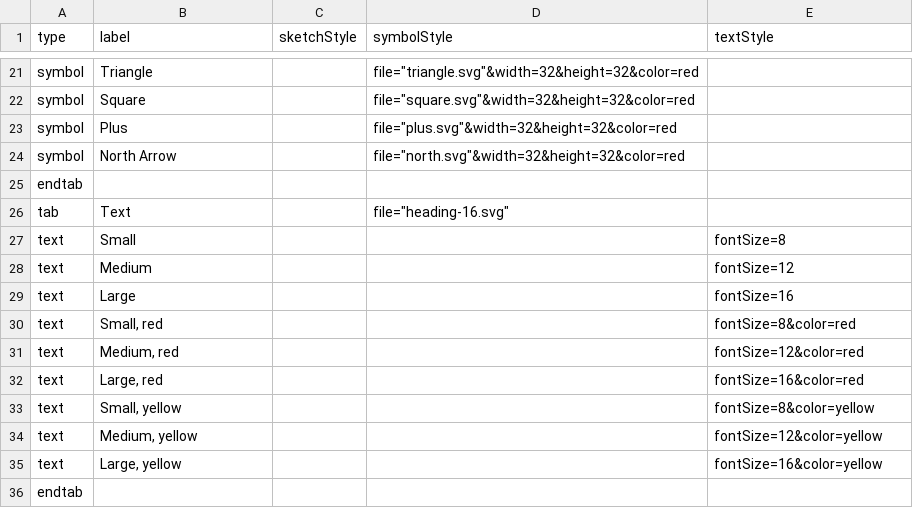
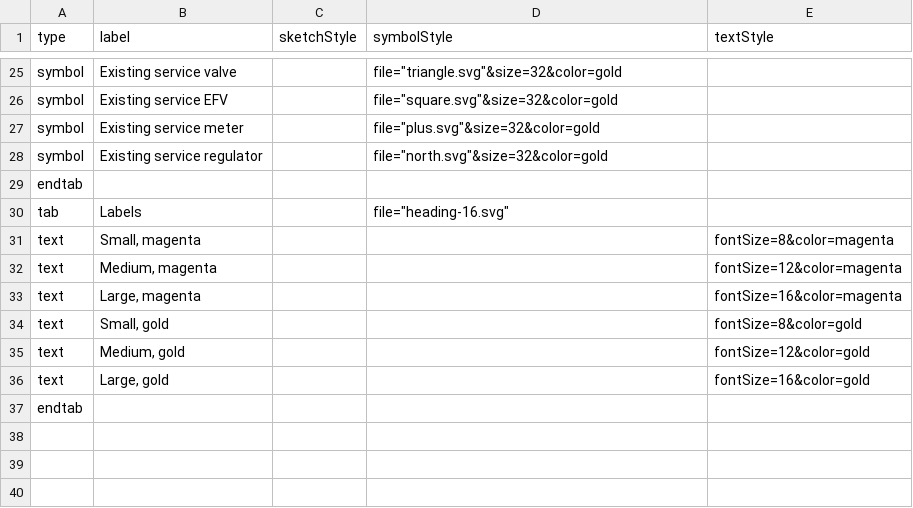
Before and after one commit to davismmarques/sample-palette-configurations, a CSV file: gas.csv, drawn as a sheet; only a part is shown, gaps mark what is left out; removed rows and columns are numbered as before the commit, all else as after; the diff covers the shown part only; the diff names each change by its address in the sheet, - before the commit and + after, or states it on an @@ line.

```diff
--- a/gas.csv
+++ b/gas.csv
-B25 (label): Triangle
+B25 (label): Existing service valve
-D25 (symbolStyle): file="triangle.svg"&width=32&height=32&color=red
+D25 (symbolStyle): file="triangle.svg"&size=32&color=gold
-row 22: symbol | Square |  | file="square.svg"&width=32&height=32&color=red
-row 23: symbol | Plus |  | file="plus.svg"&width=32&height=32&color=red
-row 24: symbol | North Arrow |  | file="north.svg"&width=32&height=32&color=red
+row 26: symbol | Existing service EFV |  | file="square.svg"&size=32&color=gold
+row 27: symbol | Existing service meter |  | file="plus.svg"&size=32&color=gold
+row 28: symbol | Existing service regulator |  | file="north.svg"&size=32&color=gold
-B30 (label): Text
+B30 (label): Labels
-row 27: text | Small |  |  | fontSize=8
-row 28: text | Medium |  |  | fontSize=12
-row 29: text | Large |  |  | fontSize=16
-B31 (label): Small, red
+B31 (label): Small, magenta
-E31 (textStyle): fontSize=8&color=red
+E31 (textStyle): fontSize=8&color=magenta
-B32 (label): Medium, red
+B32 (label): Medium, magenta
-E32 (textStyle): fontSize=12&color=red
+E32 (textStyle): fontSize=12&color=magenta
-B33 (label): Large, red
+B33 (label): Large, magenta
-E33 (textStyle): fontSize=16&color=red
+E33 (textStyle): fontSize=16&color=magenta
-B34 (label): Small, yellow
+B34 (label): Small, gold
-E34 (textStyle): fontSize=8&color=yellow
+E34 (textStyle): fontSize=8&color=gold
-B35 (label): Medium, yellow
+B35 (label): Medium, gold
-E35 (textStyle): fontSize=12&color=yellow
+E35 (textStyle): fontSize=12&color=gold
-B36 (label): Large, yellow
+B36 (label): Large, gold
-E36 (textStyle): fontSize=16&color=yellow
+E36 (textStyle): fontSize=16&color=gold
```
Also changed, not shown: 18 added rows, 14 removed rows and 2 edited cells elsewhere in this file, linestyles.csv, 1 other file.
